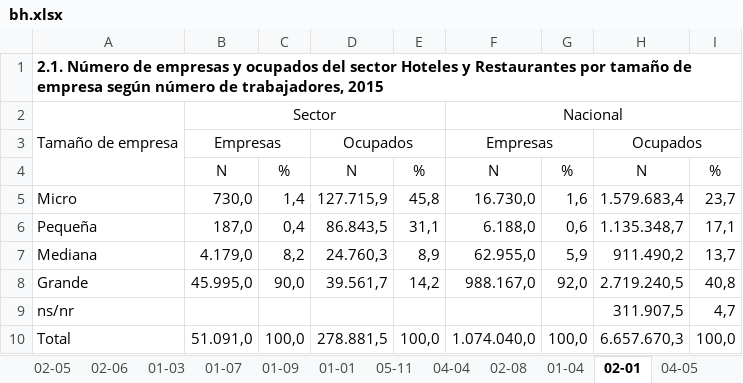
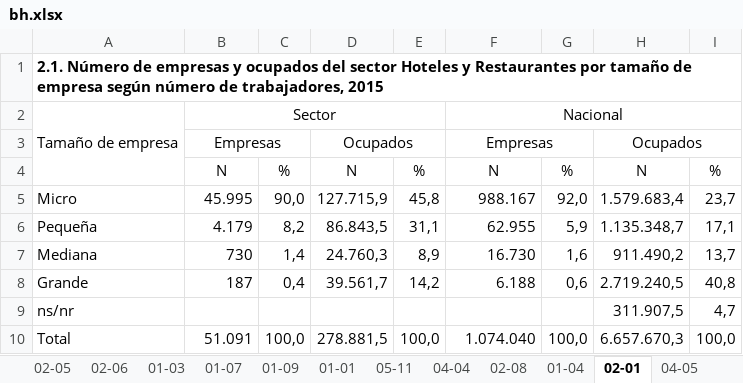
Before and after one commit to igutierrezm/OLN-ISN, an Excel workbook: data/cuadros/Hoteles y Restaurantes/bh.xlsx, sheet 02-01, drawn as a sheet; values as stored, in another font and other column widths than the file's, no borders; the diff names each change by its address in the sheet, - before the commit and + after, or states it on an @@ line.

```diff
--- a/data/cuadros/Hoteles y Restaurantes/bh.xlsx (sheet 02-01)
+++ b/data/cuadros/Hoteles y Restaurantes/bh.xlsx (sheet 02-01)
-B5: 730,0
+B5: 45.995
-C5: 1,4
+C5: 90,0
-F5: 16.730,0
+F5: 988.167
-G5: 1,6
+G5: 92,0
-B6: 187,0
+B6: 4.179
-C6: 0,4
+C6: 8,2
-F6: 6.188,0
+F6: 62.955
-G6: 0,6
+G6: 5,9
-B7: 4.179,0
+B7: 730
-C7: 8,2
+C7: 1,4
-F7: 62.955,0
+F7: 16.730
-G7: 5,9
+G7: 1,6
-B8: 45.995,0
+B8: 187
-C8: 90,0
+C8: 0,4
-F8: 988.167,0
+F8: 6.188
-G8: 92,0
+G8: 0,6
-B10: 51.091,0
+B10: 51.091
-F10: 1.074.040,0
+F10: 1.074.040
```
Also changed, not shown: data/cuadros/Actividades Inmobiliarias, Empresariales y de Alquiler/bh.xlsx, data/cuadros/Construcción/bh.xlsx, 14 other files.
